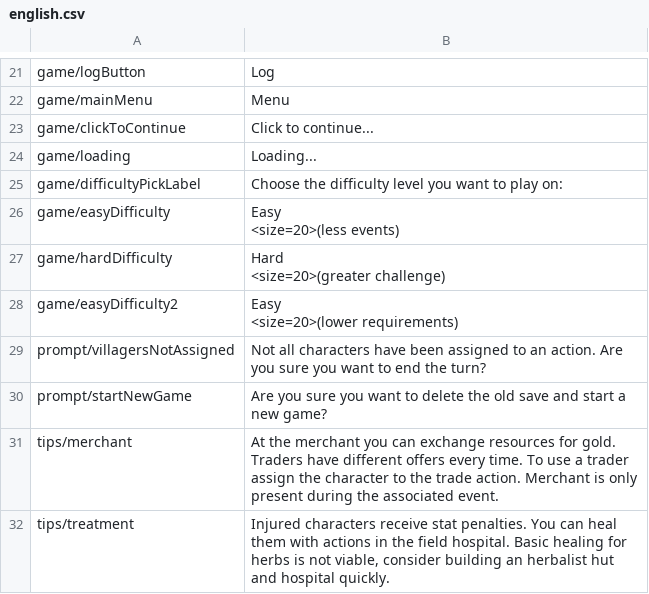
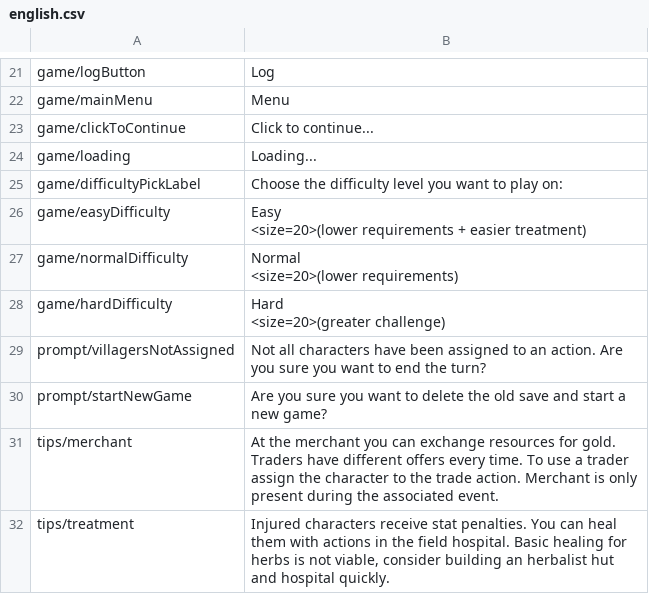
Before and after one commit to r-kurczewski/Village, a CSV file: Assets/Localization/english.csv, drawn as a sheet; only a part is shown, gaps mark what is left out.

```diff
--- a/Assets/Localization/english.csv
+++ b/Assets/Localization/english.csv
@@ -25,8 +25,8 @@ game/loading,"Loading..."
 game/difficultyPickLabel,Choose the difficulty level you want to play on:
-game/easyDifficulty,"Easy
-<size=20>(less events)"
+game/easyDifficulty,"Easy
+<size=20>(lower requirements + easier treatment)"
+game/normalDifficulty,"Normal
+<size=20>(lower requirements)"
 game/hardDifficulty,"Hard
 <size=20>(greater challenge)"
-game/easyDifficulty2,"Easy
-<size=20>(lower requirements)"
 prompt/villagersNotAssigned,Not all characters have been assigned to an action. Are you sure you want to end the turn?
```
Also changed, not shown: Assets/Localization/polish.csv, 48 other files.
